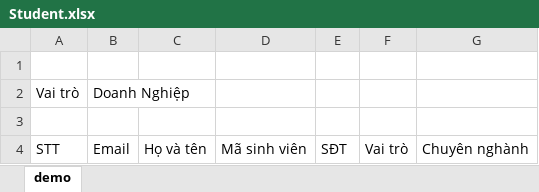
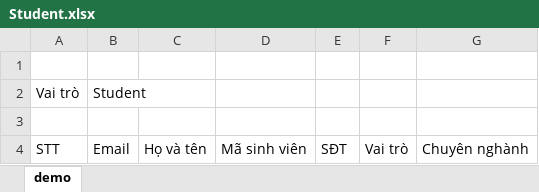
Before and after one commit to vanhung201/CapstoneProject, an Excel workbook: BusinessConnectManagement/Uploads/ExcelTemplate/Student.xlsx, sheet demo, drawn as a sheet; values as stored, in another font and other column widths than the file's, no borders; the diff names each change by its address in the sheet, - before the commit and + after, or states it on an @@ line.

```diff
--- a/BusinessConnectManagement/Uploads/ExcelTemplate/Student.xlsx (sheet demo)
+++ b/BusinessConnectManagement/Uploads/ExcelTemplate/Student.xlsx (sheet demo)
-B2: Doanh Nghiệp
+B2: Student
```
Also changed, not shown: 45 other files.
